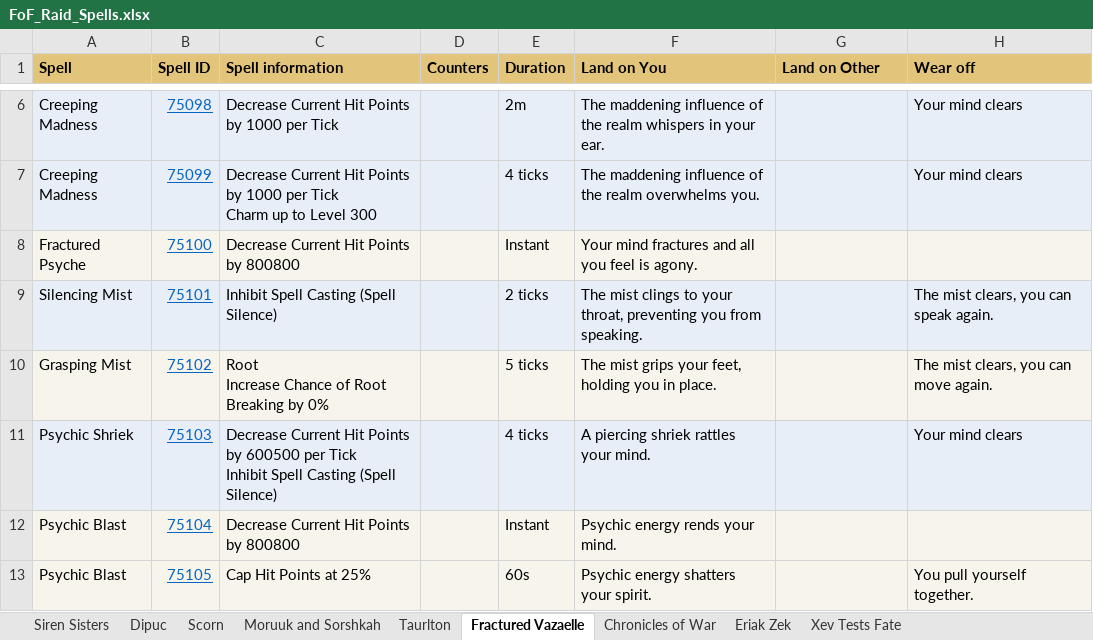
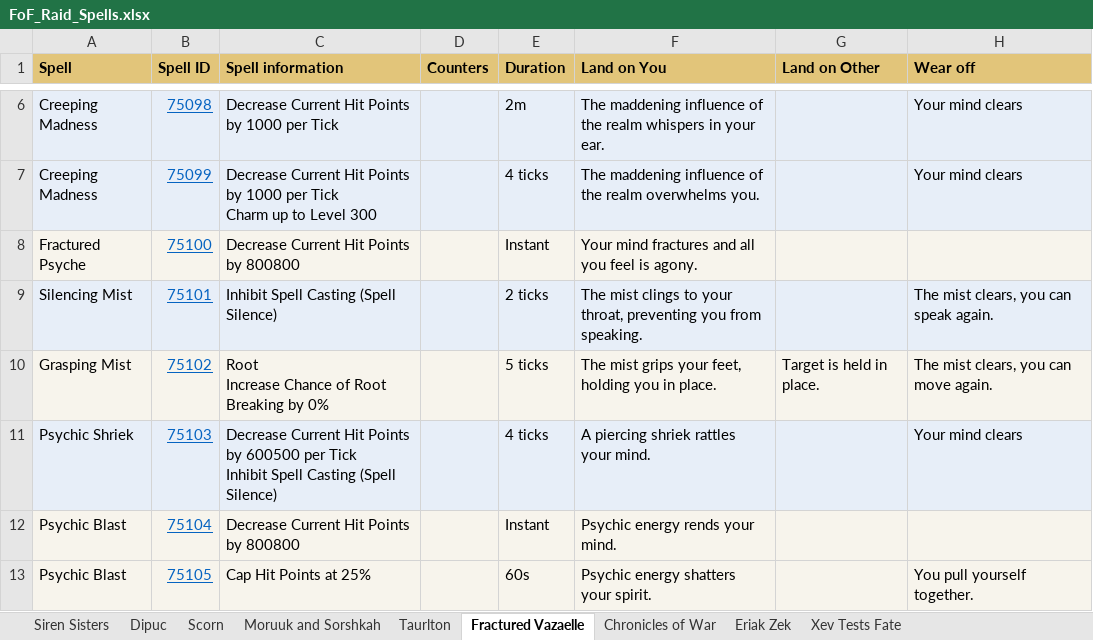
Before and after one commit to Neclub/favors-of-fortune-raids, an Excel workbook: Info/FoF_Raid_Spells.xlsx, sheet Fractured Vazaelle, drawn as a sheet; only a part is shown, gaps mark what is left out; values as stored, in another font and other column widths than the file's, no borders; the diff names each change by its address in the sheet, - before the commit and + after, or states it on an @@ line.

```diff
--- a/Info/FoF_Raid_Spells.xlsx (sheet Fractured Vazaelle)
+++ b/Info/FoF_Raid_Spells.xlsx (sheet Fractured Vazaelle)
-G10 (Land on Other): (empty)
+G10 (Land on Other): Target is held in place.
```
Also changed, not shown: sheet Chronicles of War, sheet Xev Tests Fate, sheet Moruuk and Sorshkah, sheet Siren Sisters, 6 other files.
